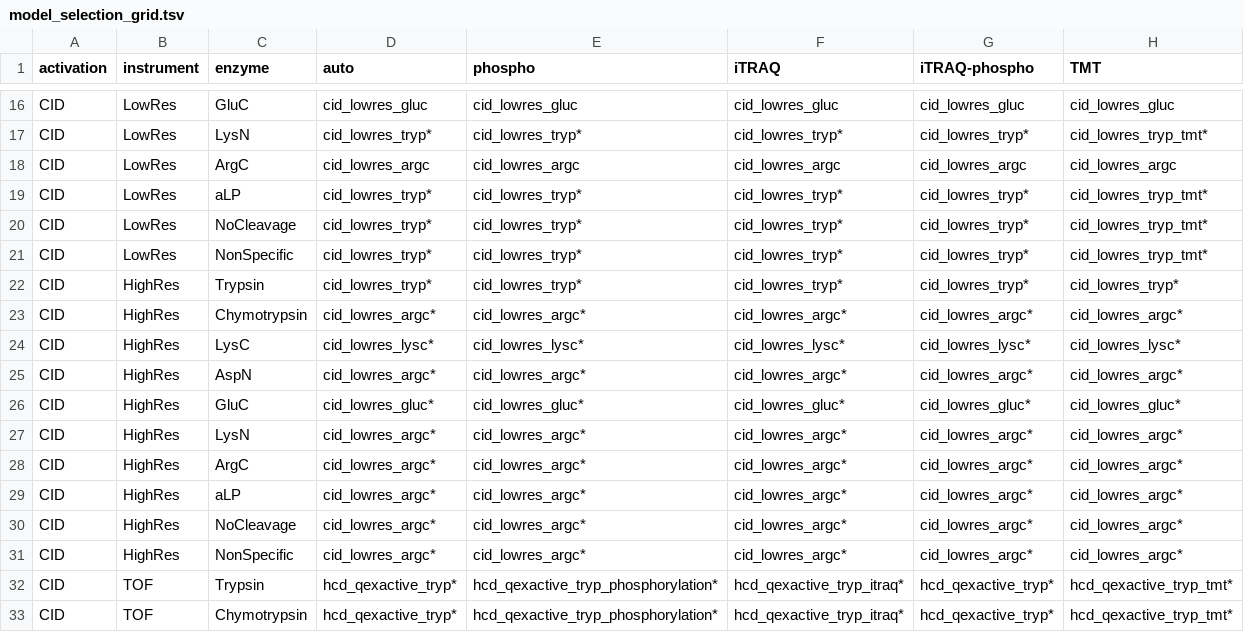
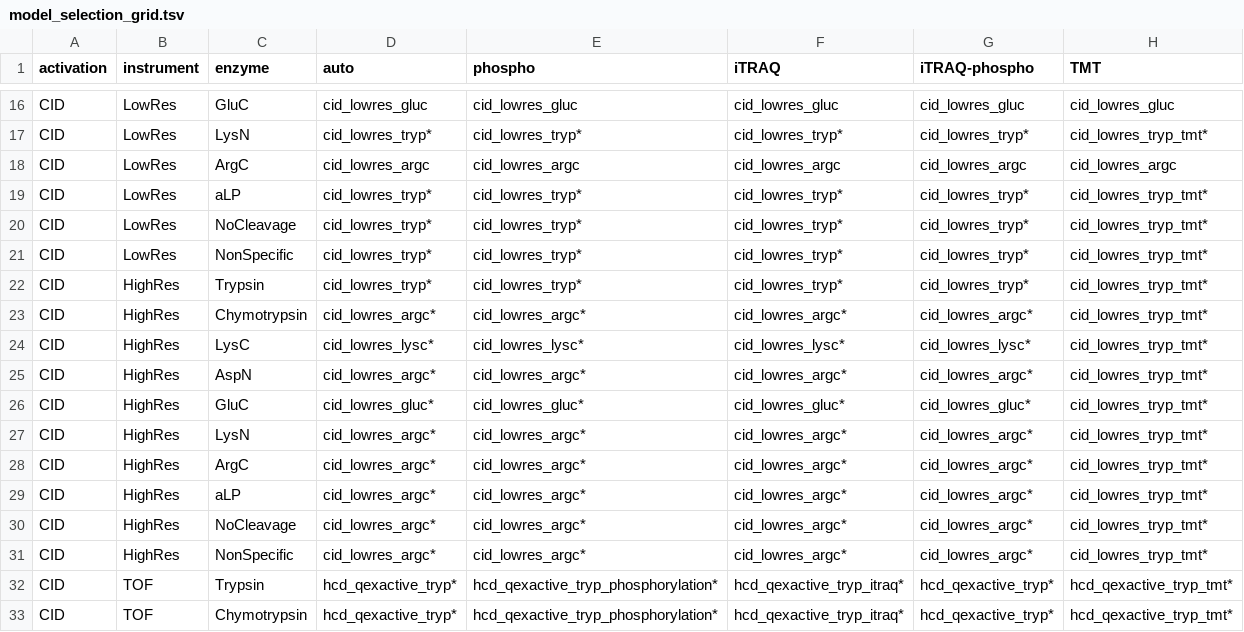
Before and after one commit to bigbio/andes, a TSV file: test-fixtures/model_selection_grid.tsv, drawn as a sheet; only a part is shown, gaps mark what is left out.

Commit message:
model-train: prefer an unlabelled model over another label in step 4
An iTRAQ query is scored with an unlabelled model rather than a TMT one
when the instrument is relaxed. The bundled-store grid fixture changes in
the TMT column only: a CID HighRes TMT query (10 enzyme rows) now gets
the labelled cid_lowres_tryp_tmt instead of an unlabelled model, the
intended effect of keeping the key's labelling.

```diff
--- a/test-fixtures/model_selection_grid.tsv
+++ b/test-fixtures/model_selection_grid.tsv
@@ -21,12 +21,12 @@ CID	LowRes	NoCleavage	cid_lowres_tryp*	cid_lowres_tryp*	cid_lowres_tryp*	cid_low
 CID	LowRes	NonSpecific	cid_lowres_tryp*	cid_lowres_tryp*	cid_lowres_tryp*	cid_lowres_tryp*	cid_lowres_tryp_tmt*
-CID	HighRes	Trypsin	cid_lowres_tryp*	cid_lowres_tryp*	cid_lowres_tryp*	cid_lowres_tryp*	cid_lowres_tryp*
-CID	HighRes	Chymotrypsin	cid_lowres_argc*	cid_lowres_argc*	cid_lowres_argc*	cid_lowres_argc*	cid_lowres_argc*
-CID	HighRes	LysC	cid_lowres_lysc*	cid_lowres_lysc*	cid_lowres_lysc*	cid_lowres_lysc*	cid_lowres_lysc*
-CID	HighRes	AspN	cid_lowres_argc*	cid_lowres_argc*	cid_lowres_argc*	cid_lowres_argc*	cid_lowres_argc*
-CID	HighRes	GluC	cid_lowres_gluc*	cid_lowres_gluc*	cid_lowres_gluc*	cid_lowres_gluc*	cid_lowres_gluc*
-CID	HighRes	LysN	cid_lowres_argc*	cid_lowres_argc*	cid_lowres_argc*	cid_lowres_argc*	cid_lowres_argc*
-CID	HighRes	ArgC	cid_lowres_argc*	cid_lowres_argc*	cid_lowres_argc*	cid_lowres_argc*	cid_lowres_argc*
-CID	HighRes	aLP	cid_lowres_argc*	cid_lowres_argc*	cid_lowres_argc*	cid_lowres_argc*	cid_lowres_argc*
-CID	HighRes	NoCleavage	cid_lowres_argc*	cid_lowres_argc*	cid_lowres_argc*	cid_lowres_argc*	cid_lowres_argc*
-CID	HighRes	NonSpecific	cid_lowres_argc*	cid_lowres_argc*	cid_lowres_argc*	cid_lowres_argc*	cid_lowres_argc*
+CID	HighRes	Trypsin	cid_lowres_tryp*	cid_lowres_tryp*	cid_lowres_tryp*	cid_lowres_tryp*	cid_lowres_tryp_tmt*
+CID	HighRes	Chymotrypsin	cid_lowres_argc*	cid_lowres_argc*	cid_lowres_argc*	cid_lowres_argc*	cid_lowres_tryp_tmt*
+CID	HighRes	LysC	cid_lowres_lysc*	cid_lowres_lysc*	cid_lowres_lysc*	cid_lowres_lysc*	cid_lowres_tryp_tmt*
+CID	HighRes	AspN	cid_lowres_argc*	cid_lowres_argc*	cid_lowres_argc*	cid_lowres_argc*	cid_lowres_tryp_tmt*
+CID	HighRes	GluC	cid_lowres_gluc*	cid_lowres_gluc*	cid_lowres_gluc*	cid_lowres_gluc*	cid_lowres_tryp_tmt*
+CID	HighRes	LysN	cid_lowres_argc*	cid_lowres_argc*	cid_lowres_argc*	cid_lowres_argc*	cid_lowres_tryp_tmt*
+CID	HighRes	ArgC	cid_lowres_argc*	cid_lowres_argc*	cid_lowres_argc*	cid_lowres_argc*	cid_lowres_tryp_tmt*
+CID	HighRes	aLP	cid_lowres_argc*	cid_lowres_argc*	cid_lowres_argc*	cid_lowres_argc*	cid_lowres_tryp_tmt*
+CID	HighRes	NoCleavage	cid_lowres_argc*	cid_lowres_argc*	cid_lowres_argc*	cid_lowres_argc*	cid_lowres_tryp_tmt*
+CID	HighRes	NonSpecific	cid_lowres_argc*	cid_lowres_argc*	cid_lowres_argc*	cid_lowres_argc*	cid_lowres_tryp_tmt*
 CID	TOF	Trypsin	hcd_qexactive_tryp*	hcd_qexactive_tryp_phosphorylation*	hcd_qexactive_tryp_itraq*	hcd_qexactive_tryp*	hcd_qexactive_tryp_tmt*
```
Also changed, not shown: 1 other file.
